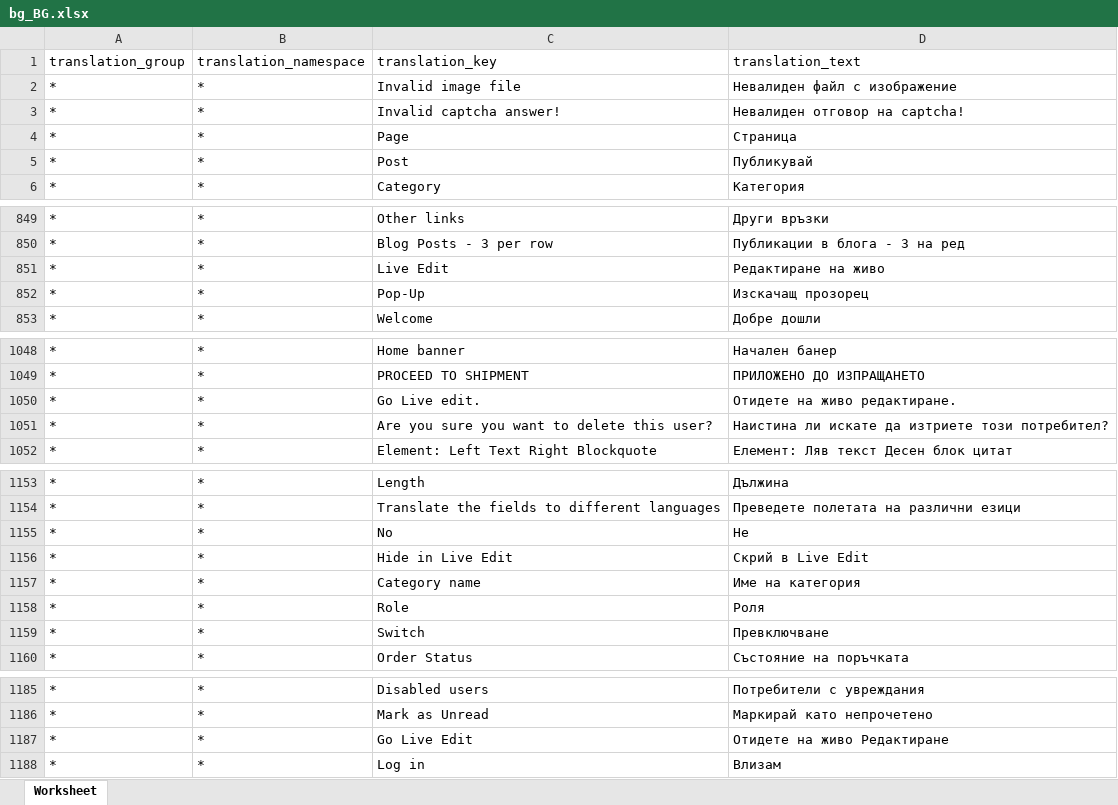
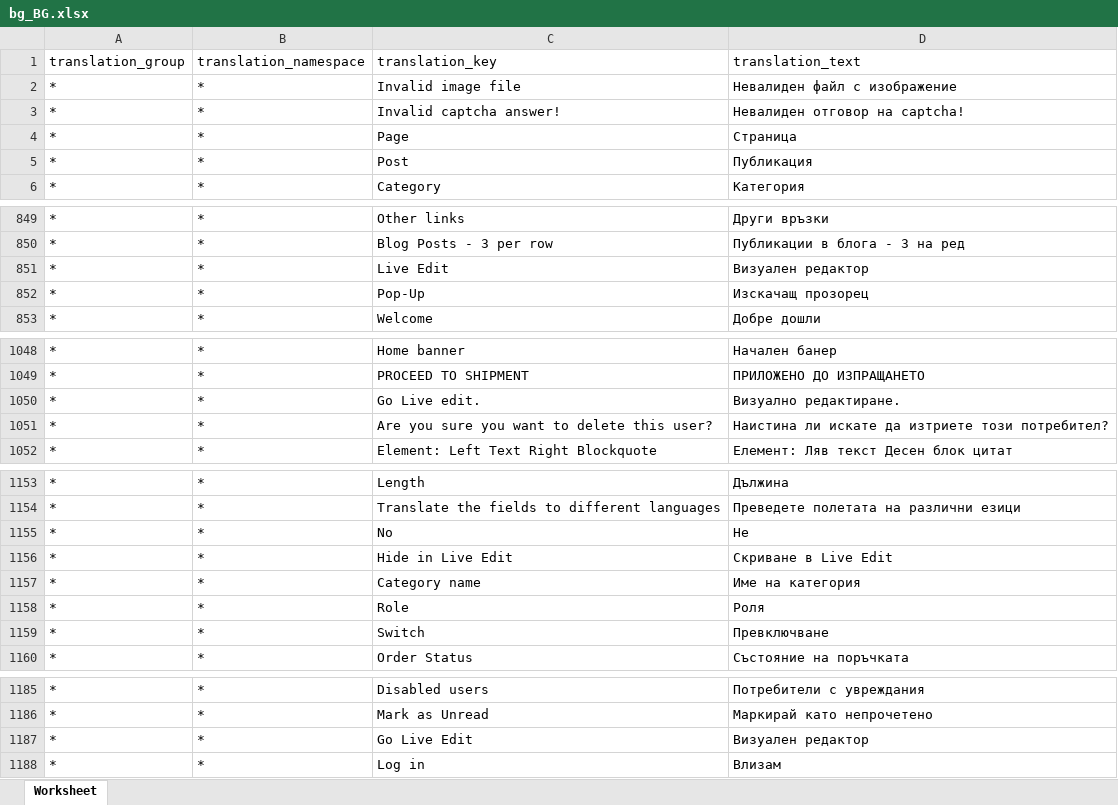
Before and after one commit to microweber/microweber, an Excel workbook: src/MicroweberPackages/Translation/resources/lang_xlsx/bg_BG.xlsx, sheet Worksheet, drawn as a sheet; only a part is shown, gaps mark what is left out; values as stored, in another font and other column widths than the file's, no borders; the diff covers the shown part only; the diff names each change by its address in the sheet, - before the commit and + after, or states it on an @@ line.

```diff
--- a/src/MicroweberPackages/Translation/resources/lang_xlsx/bg_BG.xlsx (sheet Worksheet)
+++ b/src/MicroweberPackages/Translation/resources/lang_xlsx/bg_BG.xlsx (sheet Worksheet)
-D5 (translation_text): Публикувай
+D5 (translation_text): Публикация
-D851 (translation_text): Редактиране на живо
+D851 (translation_text): Визуален редактор
-D1050 (translation_text): Отидете на живо редактиране.
+D1050 (translation_text): Визуално редактиране.
-D1156 (translation_text): Скрий в Live Edit
+D1156 (translation_text): Скриване в Live Edit
-D1187 (translation_text): Отидете на живо Редактиране
+D1187 (translation_text): Визуален редактор
```
Also changed, not shown: 3 edited cells elsewhere in this sheet, src/MicroweberPackages/Translation/resources/lang_xlsx/nl_NL.xlsx.
